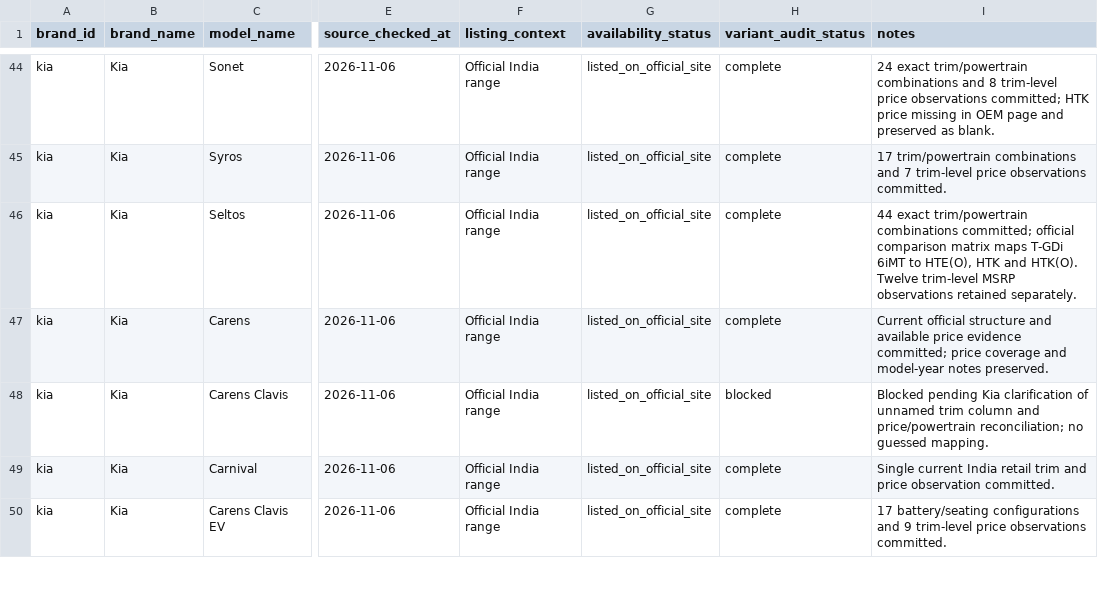
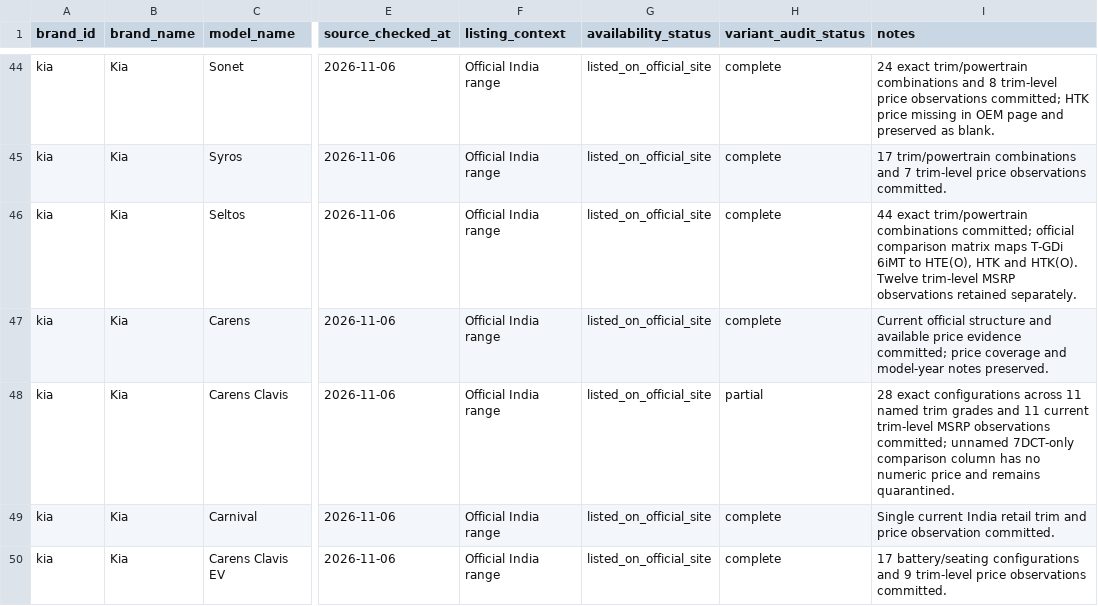
Before and after one commit to itrunks/motivo, a CSV file: data/current-model-audit.csv, drawn as a sheet; only a part is shown, gaps mark what is left out; the diff names each change by its address in the sheet, - before the commit and + after, or states it on an @@ line.

Commit message:
data: change Carens Clavis from blocked to partial

```diff
--- a/data/current-model-audit.csv
+++ b/data/current-model-audit.csv
-H48 (variant_audit_status): blocked
+H48 (variant_audit_status): partial
-I48 (notes): Blocked pending Kia clarification of unnamed trim column and price/powertrain reconciliation; no guessed mapping.
+I48 (notes): 28 exact configurations across 11 named trim grades and 11 current trim-level MSRP observations committed; unnamed 7DCT-only comparison column has no numeric price and remains quarantined.
```
